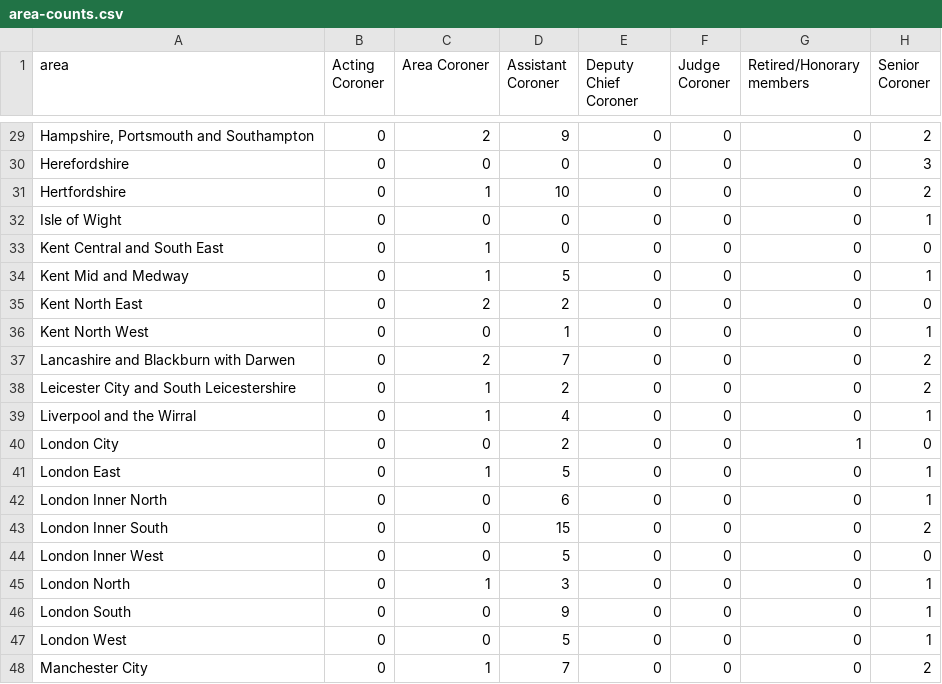
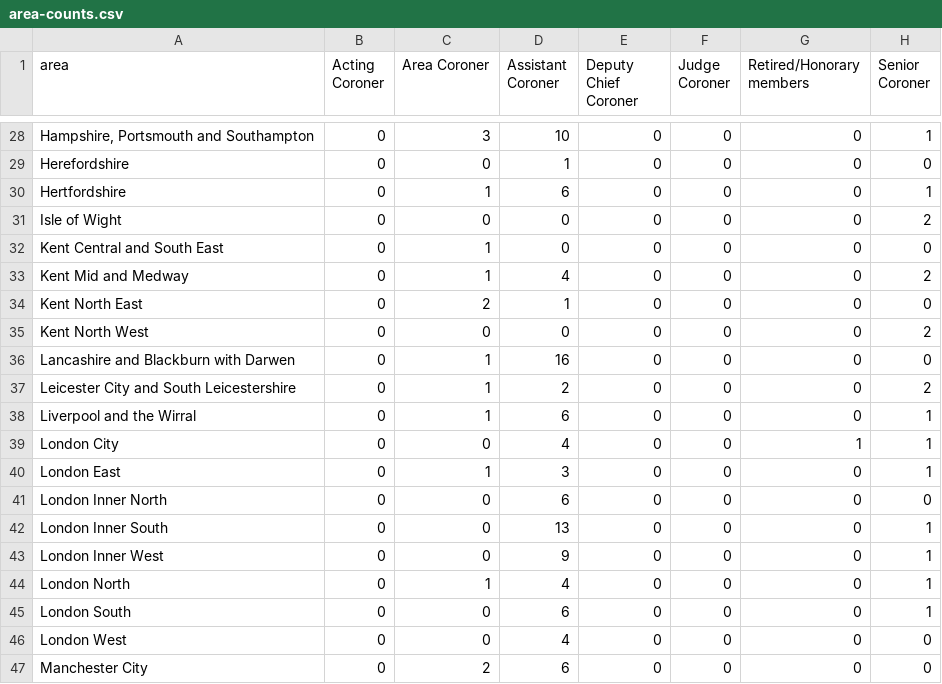
Before and after one commit to Mr-Helpful/preventable-deaths-scraper, a CSV file: src/analyse/counts/data/name/area-counts.csv, drawn as a sheet; only a part is shown, gaps mark what is left out; addresses are those after the commit; the diff covers the shown part only; the diff names each change by its address in the sheet, - before the commit and + after, or states it on an @@ line.

```diff
--- a/src/analyse/counts/data/name/area-counts.csv
+++ b/src/analyse/counts/data/name/area-counts.csv
-C28 (Area Coroner): 2
+C28 (Area Coroner): 3
-D28 (Assistant Coroner): 9
+D28 (Assistant Coroner): 10
-H28 (Senior Coroner): 2
+H28 (Senior Coroner): 1
-D29 (Assistant Coroner): 0
+D29 (Assistant Coroner): 1
-H29 (Senior Coroner): 3
+H29 (Senior Coroner): 0
-D30 (Assistant Coroner): 10
+D30 (Assistant Coroner): 6
-H30 (Senior Coroner): 2
+H30 (Senior Coroner): 1
-H31 (Senior Coroner): 1
+H31 (Senior Coroner): 2
-D33 (Assistant Coroner): 5
+D33 (Assistant Coroner): 4
-H33 (Senior Coroner): 1
+H33 (Senior Coroner): 2
-D34 (Assistant Coroner): 2
+D34 (Assistant Coroner): 1
-D35 (Assistant Coroner): 1
+D35 (Assistant Coroner): 0
-H35 (Senior Coroner): 1
+H35 (Senior Coroner): 2
-C36 (Area Coroner): 2
+C36 (Area Coroner): 1
-D36 (Assistant Coroner): 7
+D36 (Assistant Coroner): 16
-H36 (Senior Coroner): 2
+H36 (Senior Coroner): 0
-D38 (Assistant Coroner): 4
+D38 (Assistant Coroner): 6
-D39 (Assistant Coroner): 2
+D39 (Assistant Coroner): 4
-H39 (Senior Coroner): 0
+H39 (Senior Coroner): 1
-D40 (Assistant Coroner): 5
+D40 (Assistant Coroner): 3
-H41 (Senior Coroner): 1
+H41 (Senior Coroner): 0
-D42 (Assistant Coroner): 15
+D42 (Assistant Coroner): 13
-H42 (Senior Coroner): 2
+H42 (Senior Coroner): 1
-D43 (Assistant Coroner): 5
+D43 (Assistant Coroner): 9
-H43 (Senior Coroner): 0
+H43 (Senior Coroner): 1
-D44 (Assistant Coroner): 3
+D44 (Assistant Coroner): 4
-D45 (Assistant Coroner): 9
+D45 (Assistant Coroner): 6
-D46 (Assistant Coroner): 5
+D46 (Assistant Coroner): 4
-H46 (Senior Coroner): 1
+H46 (Senior Coroner): 0
-C47 (Area Coroner): 1
+C47 (Area Coroner): 2
-D47 (Assistant Coroner): 7
+D47 (Assistant Coroner): 6
-H47 (Senior Coroner): 2
+H47 (Senior Coroner): 0
```
Also changed, not shown: 2 removed rows and 72 edited cells elsewhere in this file, src/analyse/counts/data/name/top-categorised.csv, src/analyse/counts/data/sent/rcpt-statuses.csv, 23 other files.
